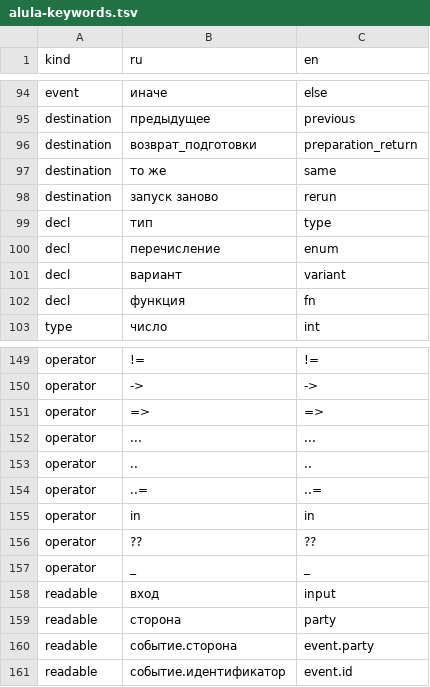
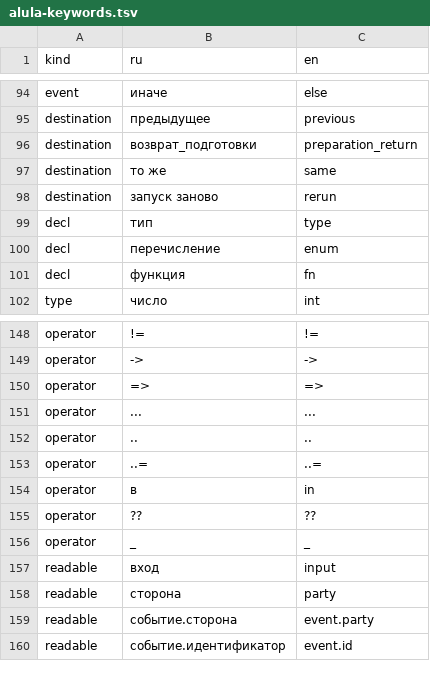
Before and after one commit to unitcraft/ai-dev-methodology, a TSV file: state-machines/alula-keywords.tsv, drawn as a sheet; only a part is shown, gaps mark what is left out.

Commit message:
Alula 2.22: type Name enum with leading |, membership sign в in the Russian form (AL-99, AL-100)
Task 078, the supplement of 2.22, the owner's words of 2026-10-22
("рассмотри синтаксис enum из Новы с ведущими |", "если for each x in
xs ... что с русской формой?", twice "по рекомендации"); the format
stays 2.22; the basis is D406 of the Nova specification.

- AL-99: an enumeration is declared "тип Имя перечисление ..." ("type
  Name enum ..."): one line without | before the first form, or the
  header and one form per line started with |; element values
  El = "value" or fields at the forms (a variant), a mix is an error;
  the word вариант/variant is removed; the old declarations without
  тип/type are errors; the translator determines the tree node kind
  by the content.
- AL-100: the Russian membership sign is в (причина в [...]); the
  English form keeps in; in in a Russian file is an error.
- The insertion example of the specification uses "${файл}:${номер}".

Word table: operator в in instead of operator in in, the row
decl вариант variant is removed. The tree, the glossary (hash
60383c370415) and the functions sample hashes (642e1f78f0f7,
928cd807453a) do not change. Samples: Agent step (both languages)
4 enumerations and 1 variant, the Russian one 2 signs в; Meeting
4 enumerations, 3 variants, 1 sign в; the counts of states, rows,
ends, data, primitives and JSON names are the same.

check-alula-keywords.py: the declaration parser reads the new
enumeration; check_v222 reports the old declarations, a leading | on
one line, a form in the header of a multi-line enumeration, a form
line without |, a mix of values and fields and in in a Russian file;
the membership patterns are per language, and "пусть ... в [" is not
the old "пусть ... в"; selftest mutations and clean cases. History
item 27, a completeness-check row, the meeting notes.

Signed-off-by: Evgeniy Golovin <unitcraft@inbox.ru>

```diff
--- a/state-machines/alula-keywords.tsv
+++ b/state-machines/alula-keywords.tsv
@@ -100,3 +100,2 @@ decl	тип	type
 decl	перечисление	enum
-decl	вариант	variant
 decl	функция	fn
@@ -154,3 +153,3 @@ operator	..	..
 operator	..=	..=
-operator	in	in
+operator	в	in
 operator	??	??
```
Also changed, not shown: 9 other files.
